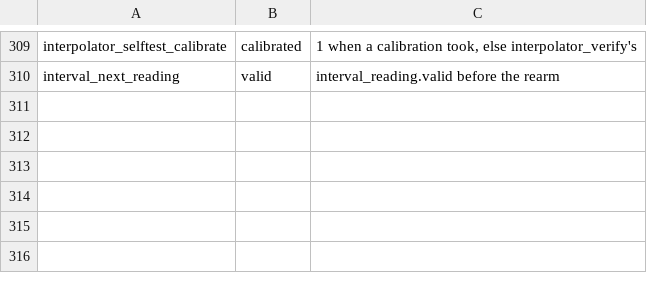
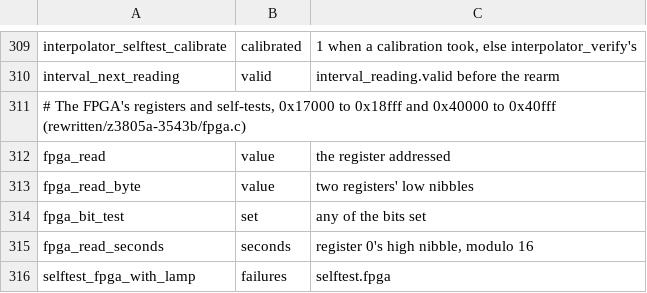
Before and after one commit to charlieh0tel/smartclock, a TSV file: tools/ghidra/names/results.tsv, drawn as a sheet; only a part is shown, gaps mark what is left out.

Commit message:
Write the FPGA's loader, checks and registers by hand
fpga.c now holds the loader, the readback frame checks, the register
access and the self-tests, each agreeing.  The FPGA's DONE line is read
on PORTF bit 3, not with INIT.

```diff
--- a/tools/ghidra/names/results.tsv
+++ b/tools/ghidra/names/results.tsv
@@ -310 +310,7 @@ interpolator_selftest_calibrate	calibrated	1 when a calibration took, else inter
 interval_next_reading	valid	interval_reading.valid before the rearm
+# The FPGA's registers and self-tests, 0x17000 to 0x18fff and 0x40000 to 0x40fff (rewritten/z3805a-3543b/fpga.c)
+fpga_read	value	the register addressed
+fpga_read_byte	value	two registers' low nibbles
+fpga_bit_test	set	any of the bits set
+fpga_read_seconds	seconds	register 0's high nibble, modulo 16
+selftest_fpga_with_lamp	failures	selftest.fpga
```
Also changed, not shown: 4 other files.
